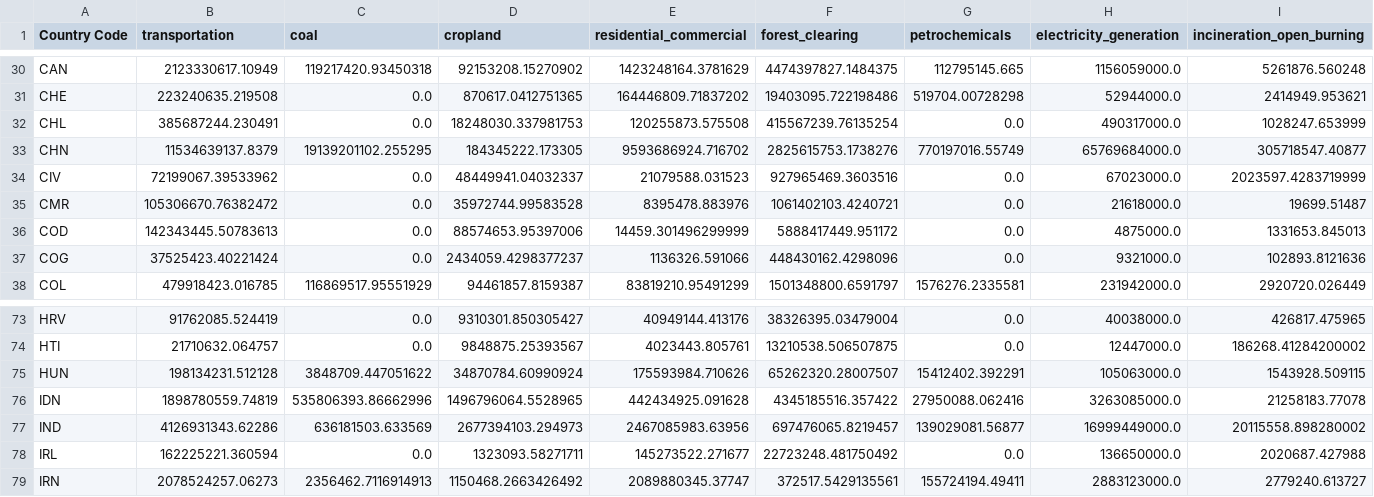
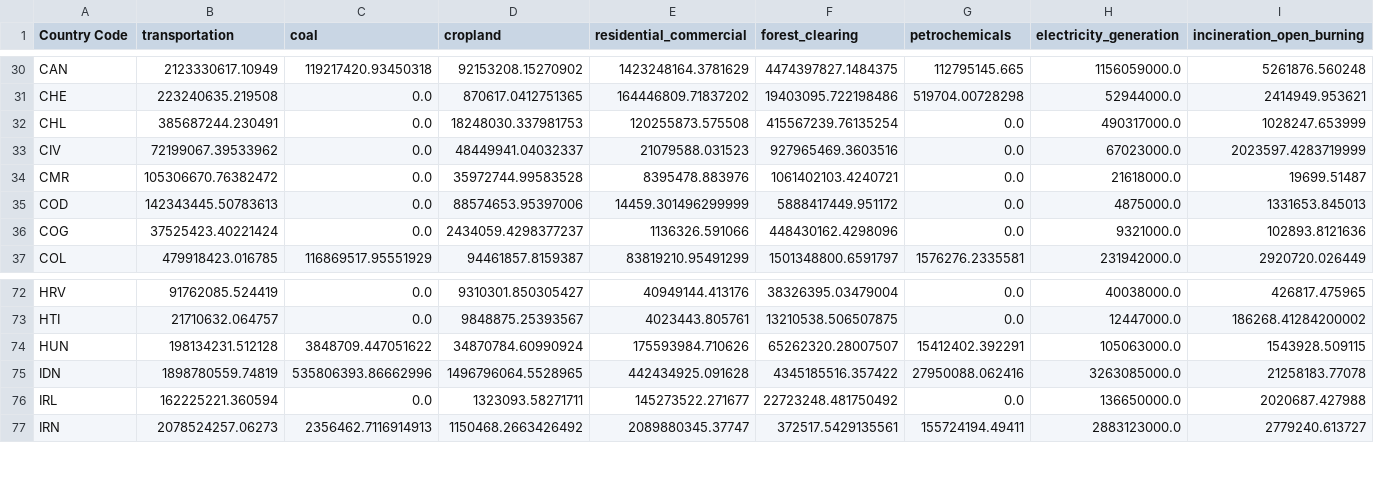
Before and after one commit to whitecatbeluga/task1-machine-learning, a CSV file: merged_data.csv, drawn as a sheet; only a part is shown, gaps mark what is left out; rows hold the shown columns only; the diff names each change by its address in the sheet, - before the commit and + after, or states it on an @@ line.

```diff
--- a/merged_data.csv
+++ b/merged_data.csv
-row 33: CHN | 11534639137.8379 | 19139201102.255295 | 184345222.173305 | 9593686924.716702 | 2825615753.1738276 | 770197016.55749 | 65769684000.0 | 305718547.40877
-row 77: IND | 4126931343.62286 | 636181503.633569 | 2677394103.294973 | 2467085983.63956 | 697476065.8219457 | 139029081.56877 | 16999449000.0 | 20115558.898280002
```
Also changed, not shown: 1 other file.
